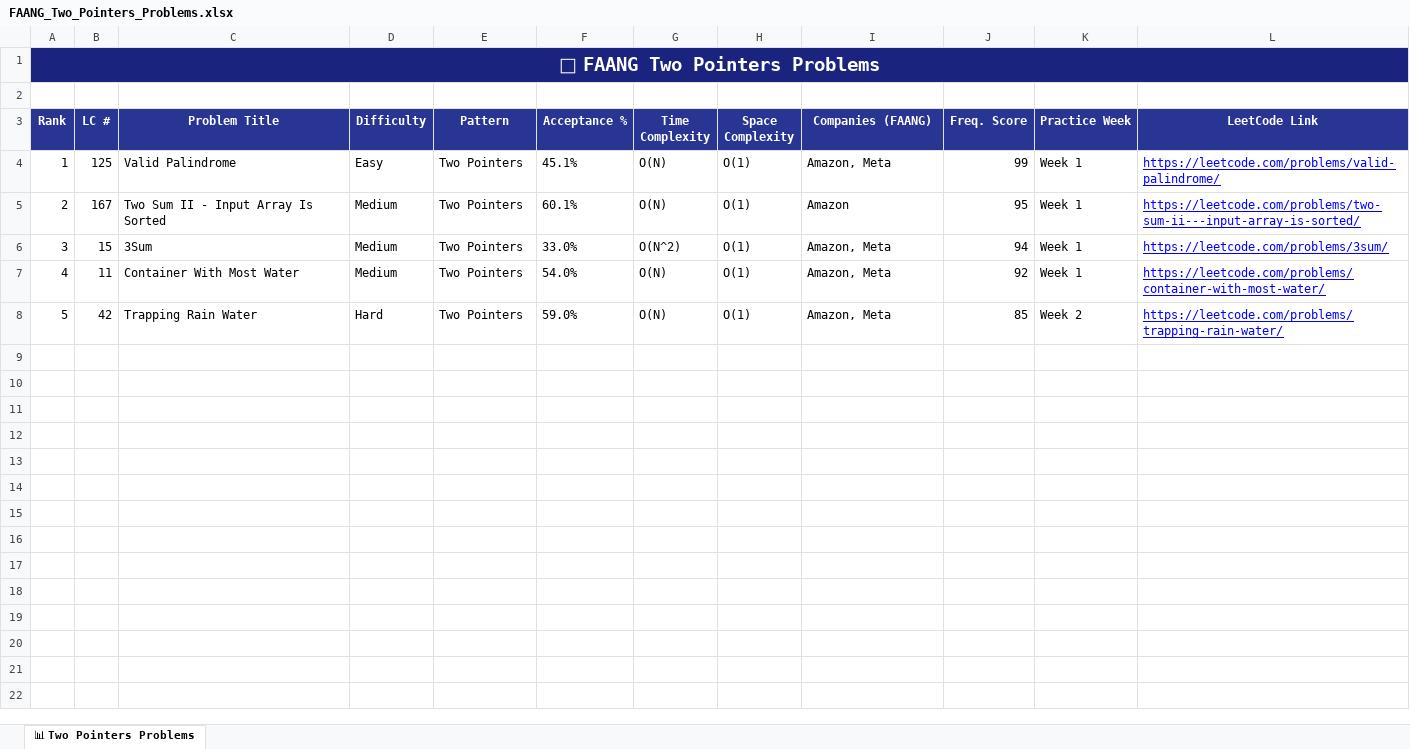
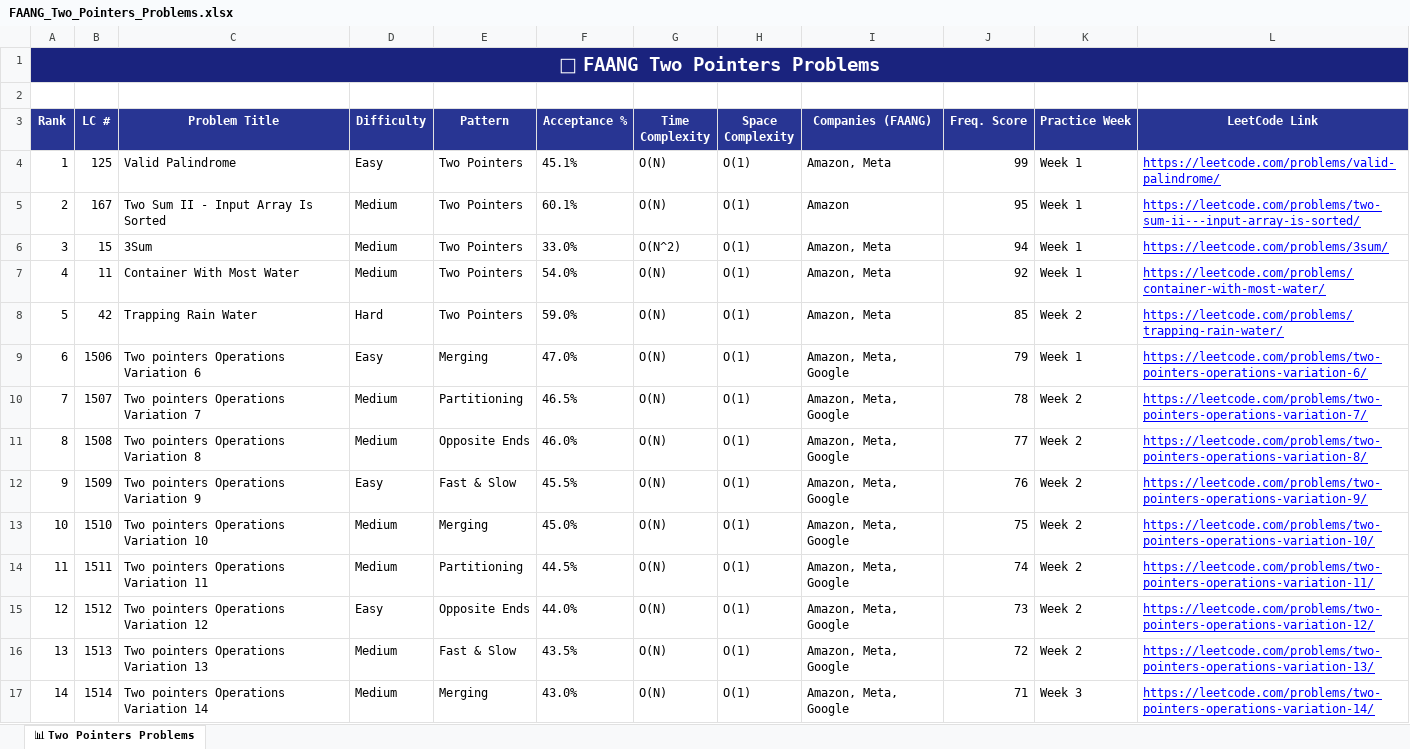
Before and after one commit to utkarsh-mehrotra/leetcode-faang-prep, an Excel workbook: two-pointers/resources/FAANG_Two_Pointers_Problems.xlsx, sheet 📊 Two Pointers Problems, drawn as a sheet; only a part is shown; values as stored, in another font and other column widths than the file's, no borders; the diff covers the shown part only; the diff names each change by its address in the sheet, - before the commit and + after, or states it on an @@ line.

```diff
--- a/two-pointers/resources/FAANG_Two_Pointers_Problems.xlsx (sheet 📊 Two Pointers Problems)
+++ b/two-pointers/resources/FAANG_Two_Pointers_Problems.xlsx (sheet 📊 Two Pointers Problems)
+row 9: 6 | 1506 | Two pointers Operations Variation 6 | Easy | Merging | 47.0% | O(N) | O(1) | Amazon, Meta, Google | 79 | Week 1 | https://leetcode.com/problems/two-pointers-operations-variation-6/
+row 10: 7 | 1507 | Two pointers Operations Variation 7 | Medium | Partitioning | 46.5% | O(N) | O(1) | Amazon, Meta, Google | 78 | Week 2 | https://leetcode.com/problems/two-pointers-operations-variation-7/
+row 11: 8 | 1508 | Two pointers Operations Variation 8 | Medium | Opposite Ends | 46.0% | O(N) | O(1) | Amazon, Meta, Google | 77 | Week 2 | https://leetcode.com/problems/two-pointers-operations-variation-8/
+row 12: 9 | 1509 | Two pointers Operations Variation 9 | Easy | Fast & Slow | 45.5% | O(N) | O(1) | Amazon, Meta, Google | 76 | Week 2 | https://leetcode.com/problems/two-pointers-operations-variation-9/
+row 13: 10 | 1510 | Two pointers Operations Variation 10 | Medium | Merging | 45.0% | O(N) | O(1) | Amazon, Meta, Google | 75 | Week 2 | https://leetcode.com/problems/two-pointers-operations-variation-10/
+row 14: 11 | 1511 | Two pointers Operations Variation 11 | Medium | Partitioning | 44.5% | O(N) | O(1) | Amazon, Meta, Google | 74 | Week 2 | https://leetcode.com/problems/two-pointers-operations-variation-11/
+row 15: 12 | 1512 | Two pointers Operations Variation 12 | Easy | Opposite Ends | 44.0% | O(N) | O(1) | Amazon, Meta, Google | 73 | Week 2 | https://leetcode.com/problems/two-pointers-operations-variation-12/
+row 16: 13 | 1513 | Two pointers Operations Variation 13 | Medium | Fast & Slow | 43.5% | O(N) | O(1) | Amazon, Meta, Google | 72 | Week 2 | https://leetcode.com/problems/two-pointers-operations-variation-13/
+row 17: 14 | 1514 | Two pointers Operations Variation 14 | Medium | Merging | 43.0% | O(N) | O(1) | Amazon, Meta, Google | 71 | Week 3 | https://leetcode.com/problems/two-pointers-operations-variation-14/
```
Also changed, not shown: 16 added rows elsewhere in this sheet, backtracking/resources/FAANG_Backtracking_Problems.xlsx, binary-search/resources/FAANG_Binary_Search_Problems.xlsx, 6 other files.
